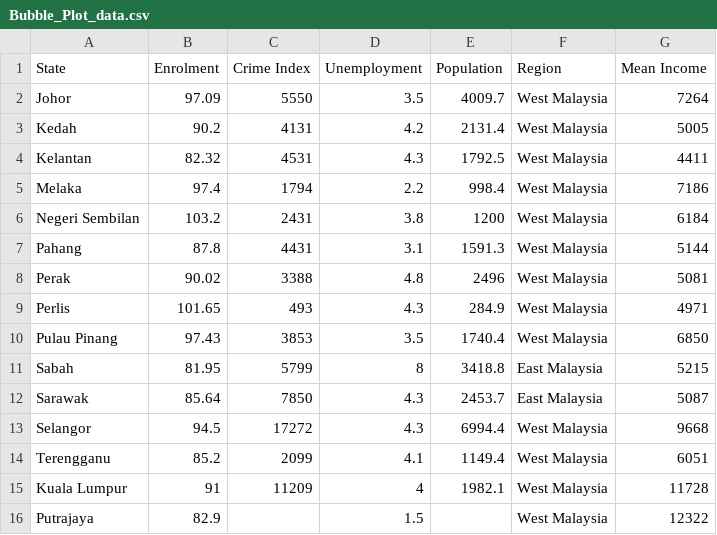
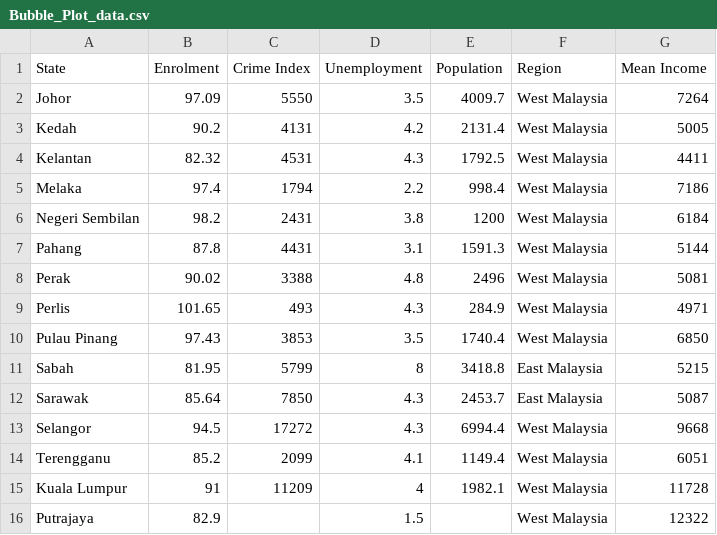
Before and after one commit to wongjunwei030203/FIT3179_Assignment_2, a CSV file: data/Bubble_Plot_data.csv, drawn as a sheet.

Commit message:
Update Bubble_Plot_data.csv

```diff
--- a/data/Bubble_Plot_data.csv
+++ b/data/Bubble_Plot_data.csv
@@ -5,3 +5,3 @@ Kelantan,82.32,4531,4.3,1792.5,West Malaysia,4411
 Melaka,97.4,1794,2.2,998.4,West Malaysia,7186
-Negeri Sembilan,103.2,2431,3.8,1200,West Malaysia,6184
+Negeri Sembilan,98.2,2431,3.8,1200,West Malaysia,6184
 Pahang,87.8,4431,3.1,1591.3,West Malaysia,5144
```
